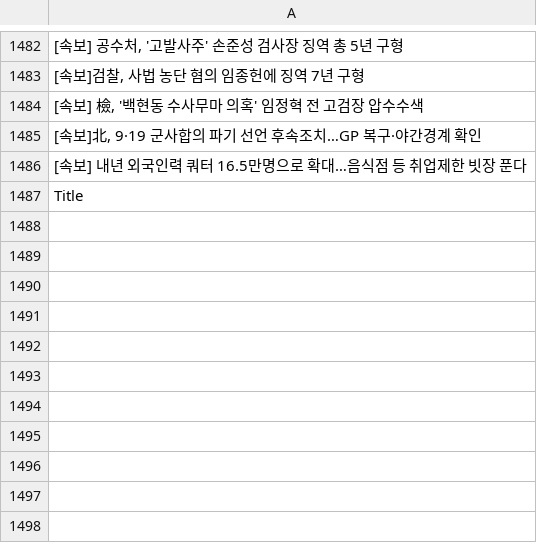
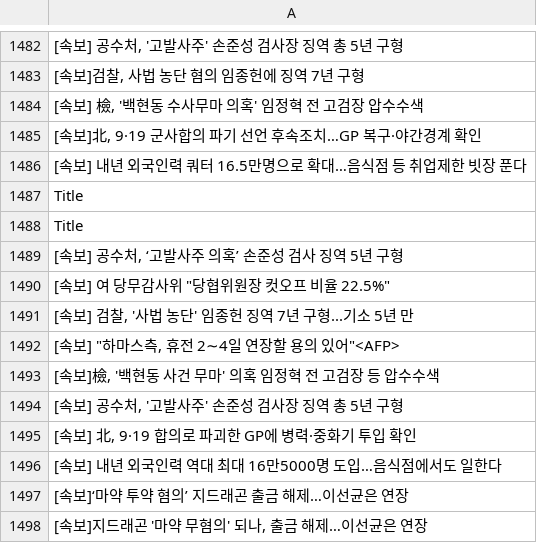
Before and after one commit to JeongBG/GitNews, a CSV file: News_data.csv, drawn as a sheet; only a part is shown, gaps mark what is left out; the diff names each change by its address in the sheet, - before the commit and + after, or states it on an @@ line.

Commit message:
뉴스데이터 수집

```diff
--- a/News_data.csv
+++ b/News_data.csv
+row 1488: Title
+row 1489: [속보] 공수처, ‘고발사주 의혹’ 손준성 검사 징역 5년 구형
+row 1490: [속보] 여 당무감사위 "당협위원장 컷오프 비율 22.5%"
+row 1491: [속보] 검찰, '사법 농단' 임종헌 징역 7년 구형...기소 5년 만
+row 1492: [속보] "하마스측, 휴전 2∼4일 연장할 용의 있어"<AFP>
+row 1493: [속보]檢, '백현동 사건 무마' 의혹 임정혁 전 고검장 등 압수수색
+row 1494: [속보] 공수처, '고발사주' 손준성 검사장 징역 총 5년 구형
+row 1495: [속보] 北, 9·19 합의로 파괴한 GP에 병력·중화기 투입 확인
+row 1496: [속보] 내년 외국인력 역대 최대 16만5000명 도입…음식점에서도 일한다
+row 1497: [속보]‘마약 투약 혐의’ 지드래곤 출금 해제…이선균은 연장
+row 1498: [속보]지드래곤 '마약 무혐의' 되나, 출금 해제…이선균은 연장
```
